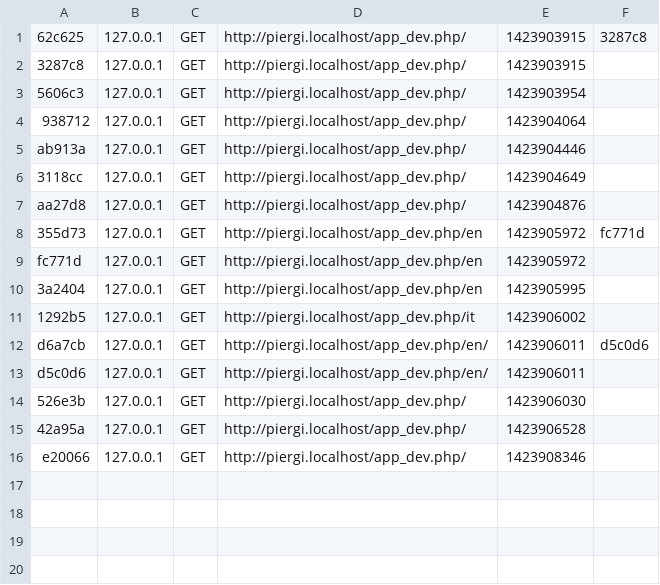
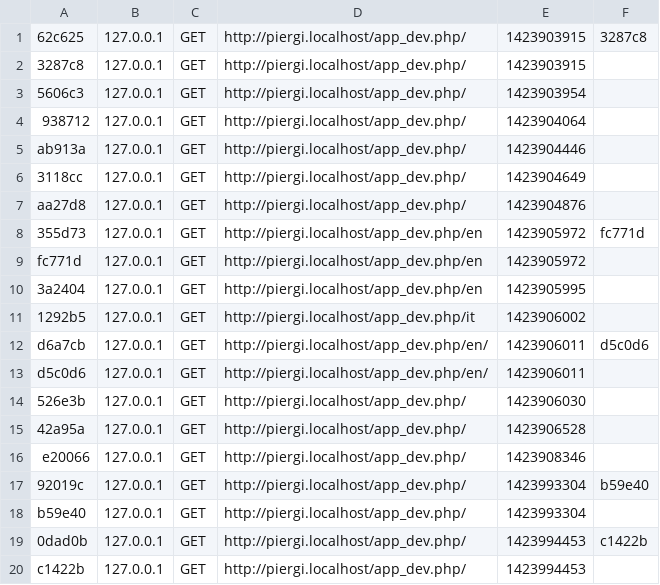
Before and after one commit to piergi74/piergi.com, a CSV file: app/cache/dev/profiler/index.csv, drawn as a sheet.

```diff
--- a/app/cache/dev/profiler/index.csv
+++ b/app/cache/dev/profiler/index.csv
@@ -16 +16,5 @@ d5c0d6,127.0.0.1,GET,http://piergi.localhost/app_dev.php/en/,1423906011,
 e20066,127.0.0.1,GET,http://piergi.localhost/app_dev.php/,1423908346,
+92019c,127.0.0.1,GET,http://piergi.localhost/app_dev.php/,1423993304,b59e40
+b59e40,127.0.0.1,GET,http://piergi.localhost/app_dev.php/,1423993304,
+0dad0b,127.0.0.1,GET,http://piergi.localhost/app_dev.php/,1423994453,c1422b
+c1422b,127.0.0.1,GET,http://piergi.localhost/app_dev.php/,1423994453,
```
Also changed, not shown: 47 other files.
